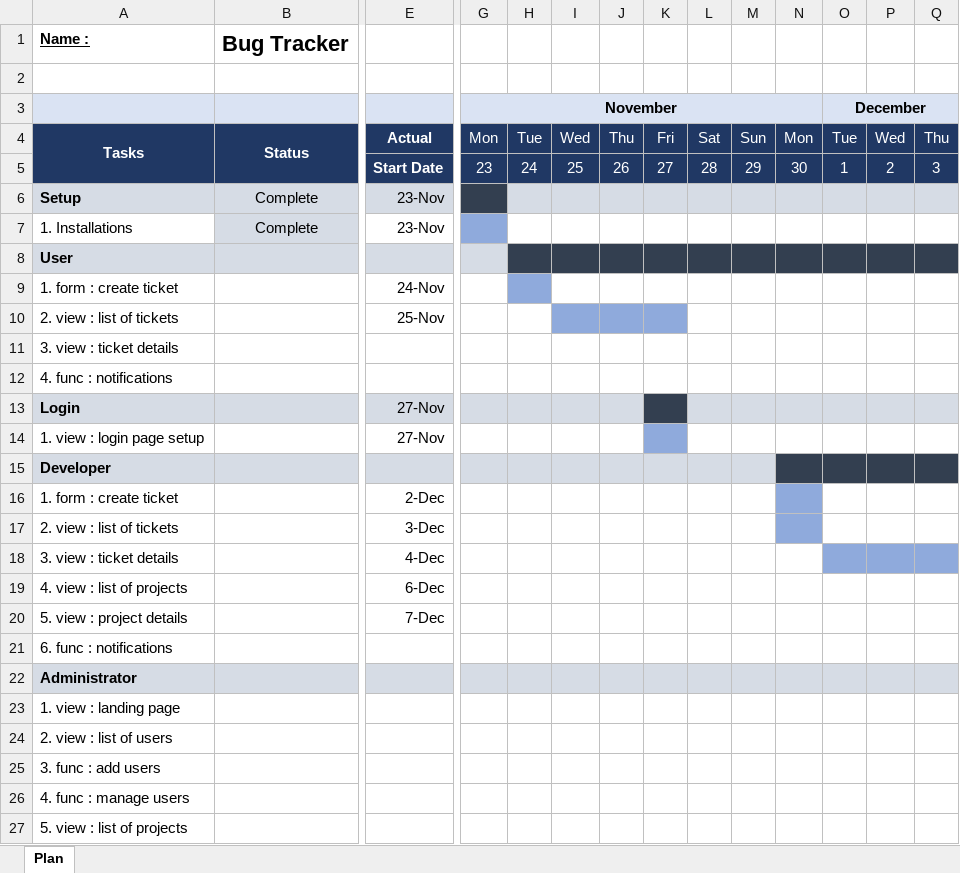
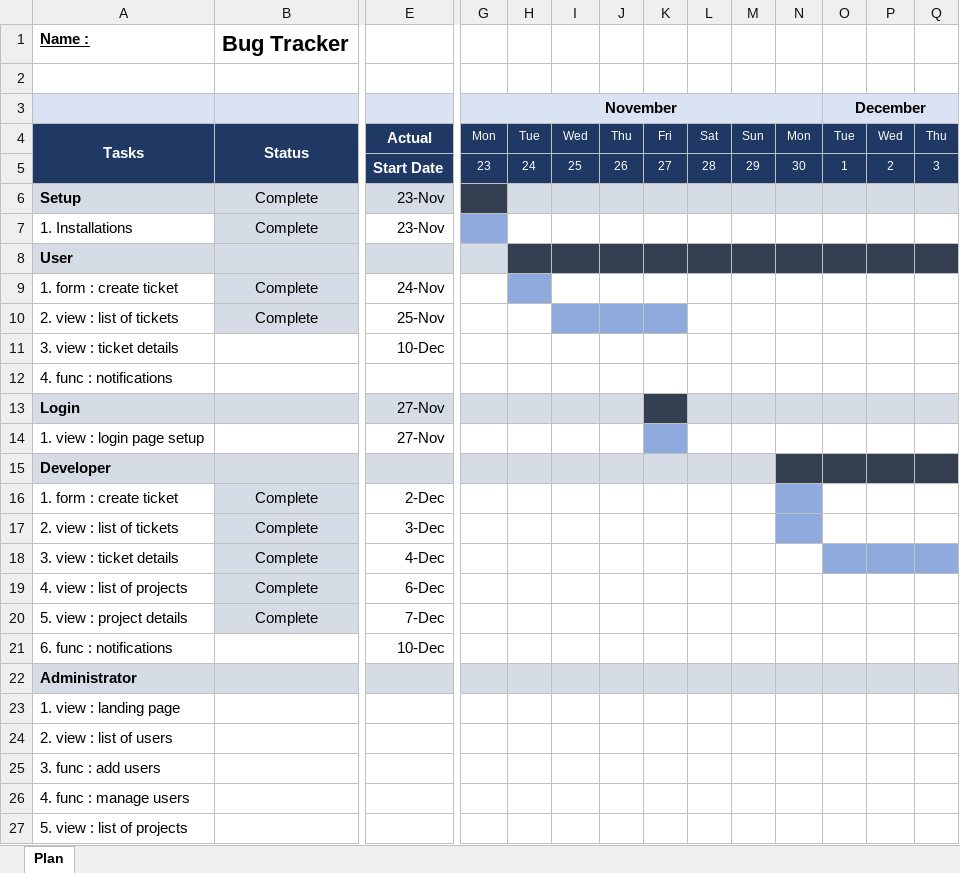
Before and after one commit to ksantosh95/BugTracker, an Excel workbook: Project_Plan.xlsx, sheet Plan, drawn as a sheet; only a part is shown, gaps mark what is left out; values as stored, in another font and other column widths than the file's, no borders; conditional formats not drawn; the diff covers the shown part only; the diff names each change by its address in the sheet, - before the commit and + after, or states it on an @@ line.

Commit message:
updated plan

```diff
--- a/Project_Plan.xlsx (sheet Plan)
+++ b/Project_Plan.xlsx (sheet Plan)
@@ G4:Q5 text size: smaller @@
-B9:B10: (empty)
+B9:B10: Complete
-B9:B10 fill: none
+B9:B10 fill: #D6DCE5
-E11: (empty)
+E11: 10-Dec
-B16:B20: (empty)
+B16:B20: Complete
-B16:B20 fill: none
+B16:B20 fill: #D6DCE5
-E21: (empty)
+E21: 10-Dec
```
Also changed, not shown: cell formats elsewhere in this sheet.
